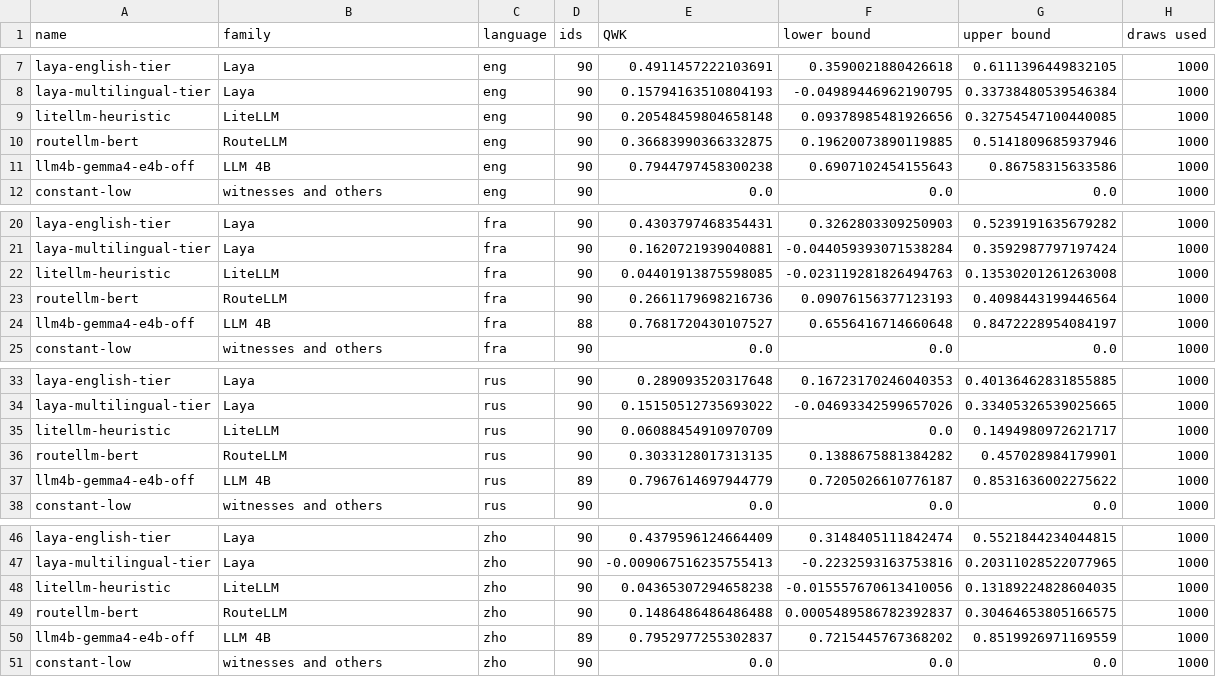
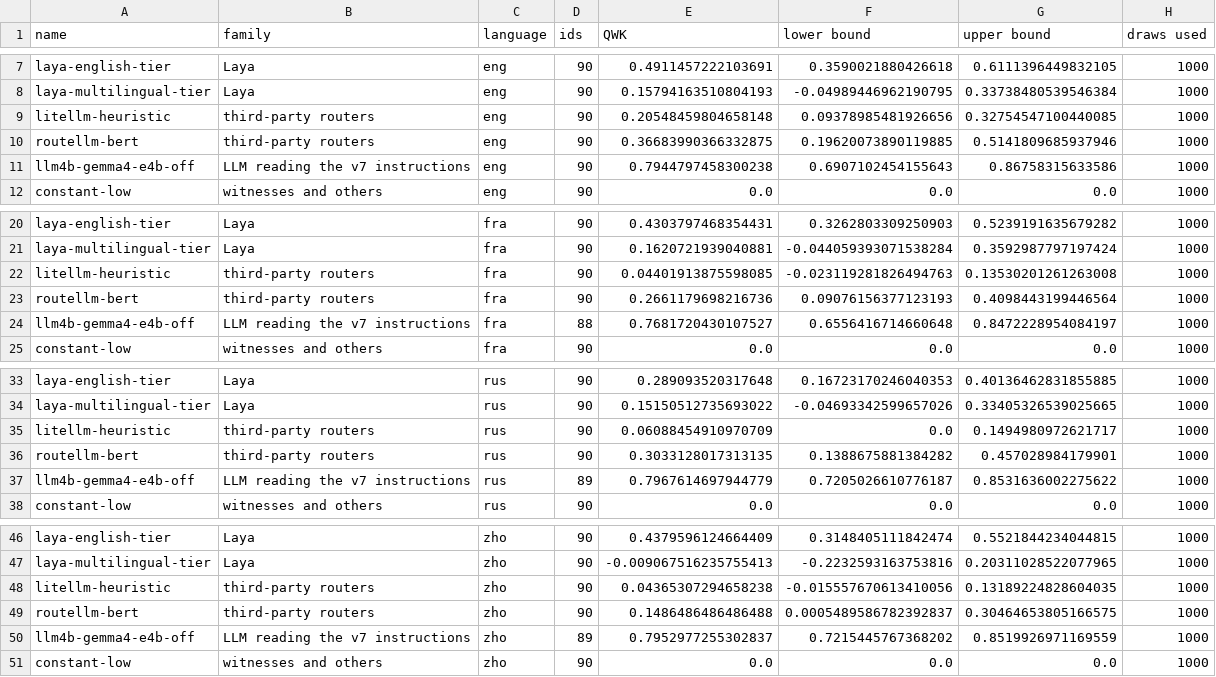
Before and after one commit to scombat/s1d1-bench, a CSV file: report/base-v1/figures/qwk-by-language.csv, drawn as a sheet; only a part is shown, gaps mark what is left out.

```diff
--- a/report/base-v1/figures/qwk-by-language.csv
+++ b/report/base-v1/figures/qwk-by-language.csv
@@ -8,5 +8,5 @@ laya-english-tier,Laya,eng,90,0.4911457222103691,0.3590021880426618,0.6111396449
 laya-multilingual-tier,Laya,eng,90,0.15794163510804193,-0.04989446962190795,0.33738480539546384,1000
-litellm-heuristic,LiteLLM,eng,90,0.20548459804658148,0.09378985481926656,0.32754547100440085,1000
-routellm-bert,RouteLLM,eng,90,0.36683990366332875,0.19620073890119885,0.5141809685937946,1000
-llm4b-gemma4-e4b-off,LLM 4B,eng,90,0.7944797458300238,0.6907102454155643,0.86758315633586,1000
+litellm-heuristic,third-party routers,eng,90,0.20548459804658148,0.09378985481926656,0.32754547100440085,1000
+routellm-bert,third-party routers,eng,90,0.36683990366332875,0.19620073890119885,0.5141809685937946,1000
+llm4b-gemma4-e4b-off,LLM reading the v7 instructions,eng,90,0.7944797458300238,0.6907102454155643,0.86758315633586,1000
 constant-low,witnesses and others,eng,90,0.0,0.0,0.0,1000
@@ -21,5 +21,5 @@ laya-english-tier,Laya,fra,90,0.4303797468354431,0.3262803309250903,0.5239191635
 laya-multilingual-tier,Laya,fra,90,0.1620721939040881,-0.044059393071538284,0.3592987797197424,1000
-litellm-heuristic,LiteLLM,fra,90,0.04401913875598085,-0.023119281826494763,0.13530201261263008,1000
-routellm-bert,RouteLLM,fra,90,0.2661179698216736,0.09076156377123193,0.4098443199446564,1000
-llm4b-gemma4-e4b-off,LLM 4B,fra,88,0.7681720430107527,0.6556416714660648,0.8472228954084197,1000
+litellm-heuristic,third-party routers,fra,90,0.04401913875598085,-0.023119281826494763,0.13530201261263008,1000
+routellm-bert,third-party routers,fra,90,0.2661179698216736,0.09076156377123193,0.4098443199446564,1000
+llm4b-gemma4-e4b-off,LLM reading the v7 instructions,fra,88,0.7681720430107527,0.6556416714660648,0.8472228954084197,1000
 constant-low,witnesses and others,fra,90,0.0,0.0,0.0,1000
@@ -34,5 +34,5 @@ laya-english-tier,Laya,rus,90,0.289093520317648,0.16723170246040353,0.4013646283
 laya-multilingual-tier,Laya,rus,90,0.15150512735693022,-0.04693342599657026,0.33405326539025665,1000
-litellm-heuristic,LiteLLM,rus,90,0.06088454910970709,0.0,0.1494980972621717,1000
-routellm-bert,RouteLLM,rus,90,0.3033128017313135,0.1388675881384282,0.457028984179901,1000
-llm4b-gemma4-e4b-off,LLM 4B,rus,89,0.7967614697944779,0.7205026610776187,0.8531636002275622,1000
+litellm-heuristic,third-party routers,rus,90,0.06088454910970709,0.0,0.1494980972621717,1000
+routellm-bert,third-party routers,rus,90,0.3033128017313135,0.1388675881384282,0.457028984179901,1000
+llm4b-gemma4-e4b-off,LLM reading the v7 instructions,rus,89,0.7967614697944779,0.7205026610776187,0.8531636002275622,1000
 constant-low,witnesses and others,rus,90,0.0,0.0,0.0,1000
@@ -47,5 +47,5 @@ laya-english-tier,Laya,zho,90,0.4379596124664409,0.3148405111842474,0.5521844234
 laya-multilingual-tier,Laya,zho,90,-0.009067516235755413,-0.2232593163753816,0.20311028522077965,1000
-litellm-heuristic,LiteLLM,zho,90,0.04365307294658238,-0.015557670613410056,0.13189224828604035,1000
-routellm-bert,RouteLLM,zho,90,0.1486486486486488,0.0005489586782392837,0.30464653805166575,1000
-llm4b-gemma4-e4b-off,LLM 4B,zho,89,0.7952977255302837,0.7215445767368202,0.8519926971169559,1000
+litellm-heuristic,third-party routers,zho,90,0.04365307294658238,-0.015557670613410056,0.13189224828604035,1000
+routellm-bert,third-party routers,zho,90,0.1486486486486488,0.0005489586782392837,0.30464653805166575,1000
+llm4b-gemma4-e4b-off,LLM reading the v7 instructions,zho,89,0.7952977255302837,0.7215445767368202,0.8519926971169559,1000
 constant-low,witnesses and others,zho,90,0.0,0.0,0.0,1000
```
Also changed, not shown: report/base-v1/figures/quality-vs-footprint.csv, report/base-v1/figures/quality-vs-latency.csv, 9 other files.
